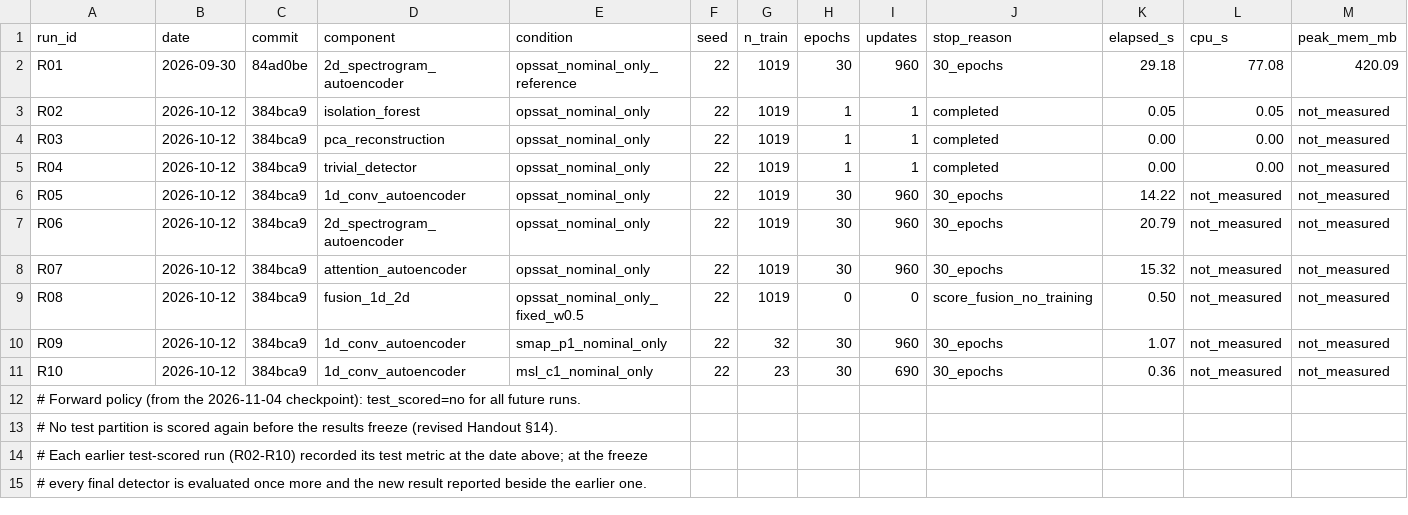
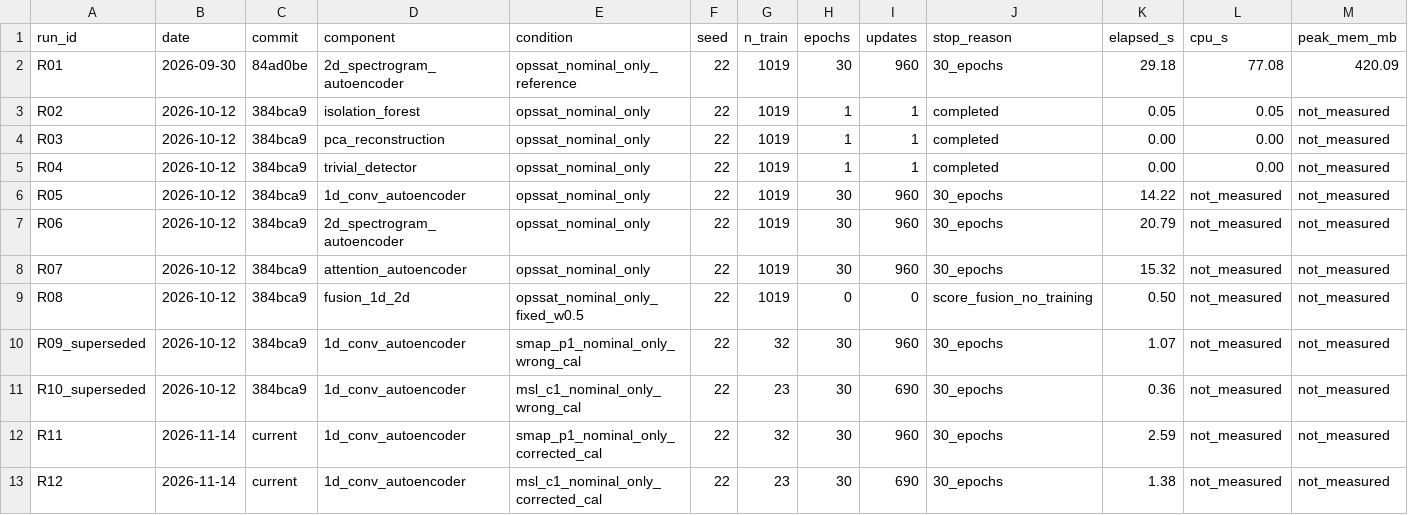
Before and after one commit to paramesh502/dl-end-sem, a CSV file: T05_I1_runlog.csv, drawn as a sheet; only a part is shown; removed rows and columns are numbered as before the commit, all else as after; rows hold the shown columns only; the diff names each change by its address in the sheet, - before the commit and + after, or states it on an @@ line.

Commit message:
fix(I1): correct cal scoring to mean-over-covering-windows per 2026-11-14 email
Annex D6 says score a time point by MSE over covering windows.
Previous implementation used one right-aligned window per cal point
(MSE averaged over all 256 positions). Corrected:

Neural: each cal point p gets mean of squared recon error AT position p
across all windows covering it (start in [fit_end, p], guard context only).

Classical: same — each cal point gets mean detector window score over
all covering windows.

Both streams: 319 cal-point scores (P-1) and 176 (C-1) unchanged.
Previous thresholds: P-1=0.382350 (1.25%), C-1=0.089802 (1.14%).
New thresholds:      P-1=1.995969 (1.25%), C-1=0.513500 (1.14%).

R09/R10 labelled superseded in runlog. R11/R12 are corrected fits.
No test metric computed.

```diff
--- a/T05_I1_runlog.csv
+++ b/T05_I1_runlog.csv
-A10 (run_id): R09
+A10 (run_id): R09_superseded
-E10 (condition): smap_p1_nominal_only
+E10 (condition): smap_p1_nominal_only_wrong_cal
-A11 (run_id): R10
+A11 (run_id): R10_superseded
-E11 (condition): msl_c1_nominal_only
+E11 (condition): msl_c1_nominal_only_wrong_cal
-row 12: # Forward policy (from the 2026-11-04 checkpoint): test_scored=no for all future runs.
-row 13: # No test partition is scored again before the results freeze (revised Handout §14).
-row 14: # Each earlier test-scored run (R02-R10) recorded its test metric at the date above; at the freeze
-row 15: # every final detector is evaluated once more and the new result reported beside the earlier one.
+row 12: R11 | 2026-11-14 | current | 1d_conv_autoencoder | smap_p1_nominal_only_corrected_cal | 22 | 32 | 30 | 960 | 30_epochs | 2.59 | not_measured | not_measured
+row 13: R12 | 2026-11-14 | current | 1d_conv_autoencoder | msl_c1_nominal_only_corrected_cal | 22 | 23 | 30 | 690 | 30_epochs | 1.38 | not_measured | not_measured
```
Also changed, not shown: 2 other files.
